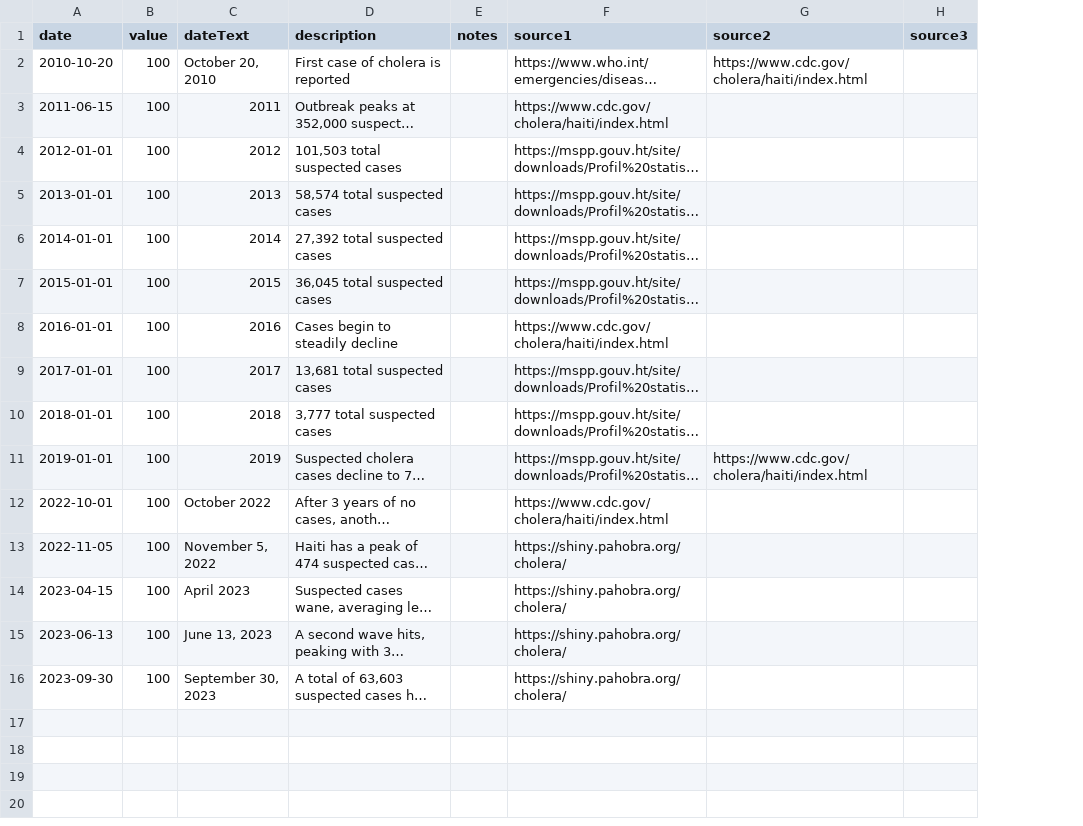
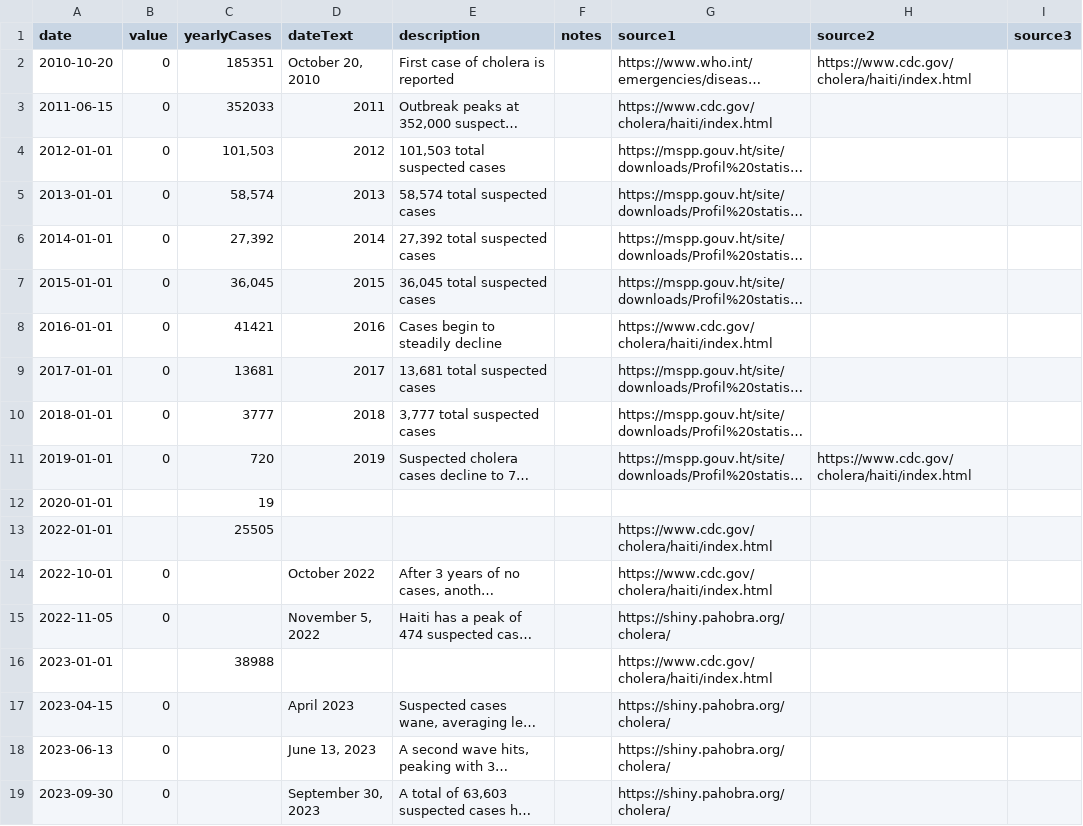
Before and after one commit to newton-c/haiti_crime_data, a CSV file: data/choleraTimeline.csv, drawn as a sheet; long unchanged cells end in …; addresses are those after the commit; the diff names each change by its address in the sheet, - before the commit and + after, or states it on an @@ line.

Commit message:
adding yearly cases column

```diff
--- a/data/choleraTimeline.csv
+++ b/data/choleraTimeline.csv
+column C (yearlyCases), rows 2-11: 185351 | 352033 | 101,503 | 58,574 | 27,392 | 36,045 | 41421 | 13681 | 3777 | 720
-B2:B11 (value): 100
+B2:B11 (value): 0
+row 12: 2020-01-01 |  | 19
+row 13: 2022-01-01 |  | 25505 |  |  |  | https://www.cdc.gov/cholera/haiti/index.html
-B14:B15 (value): 100
+B14:B15 (value): 0
+row 16: 2023-01-01 |  | 38988 |  |  |  | https://www.cdc.gov/cholera/haiti/index.html
-B17:B19 (value): 100
+B17:B19 (value): 0
```
